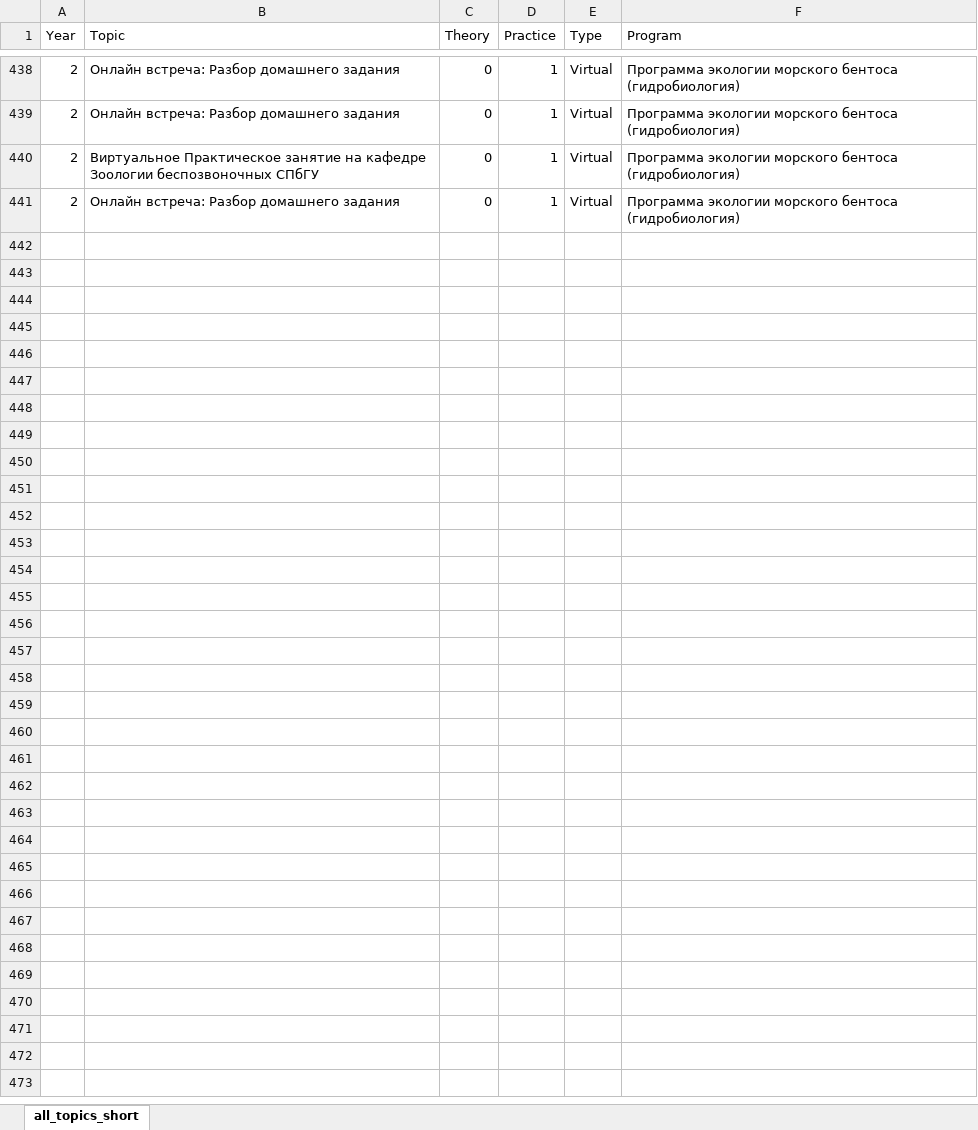
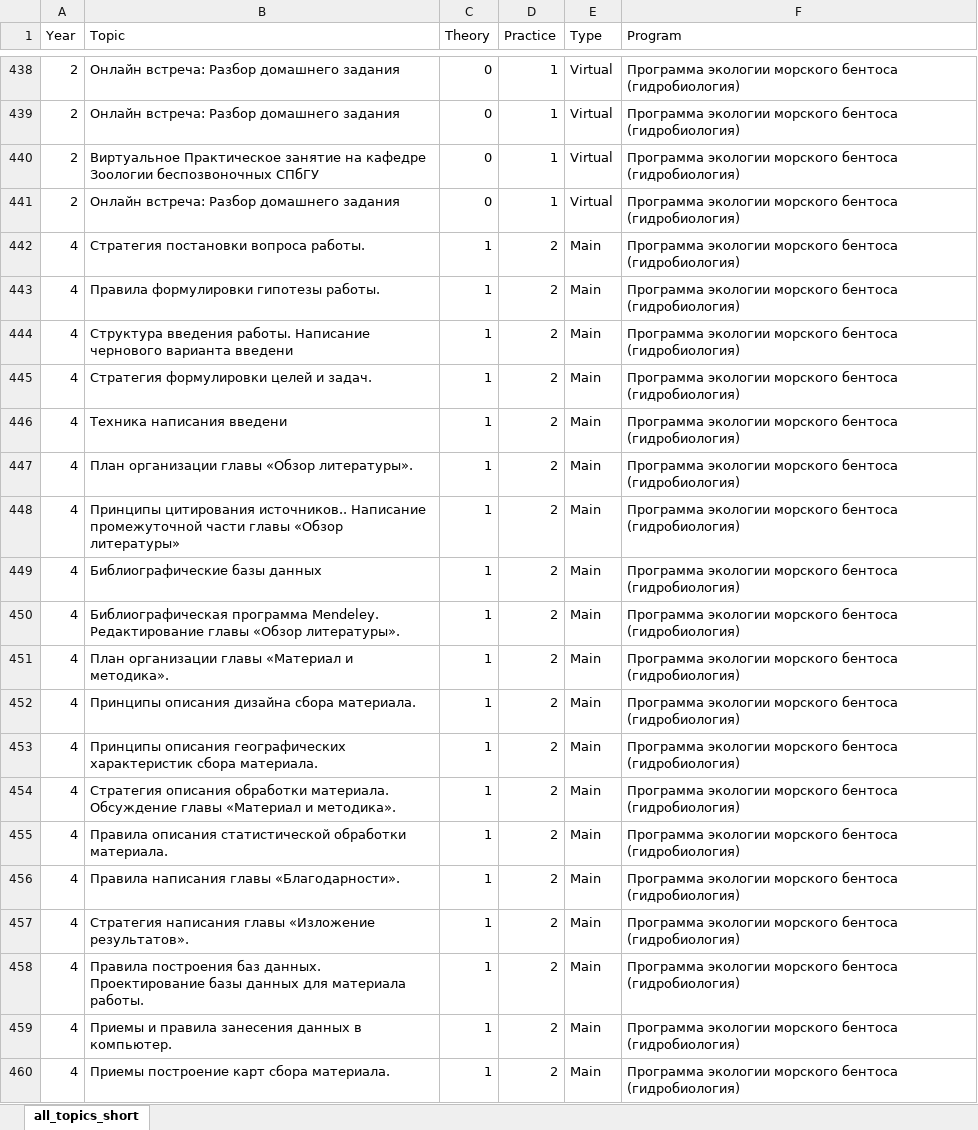
Before and after one commit to polydora/Lab-processings, an Excel workbook: PROGRAM/R generation of KTP/all_topics_short_virtual.xlsx, sheet all_topics_short, drawn as a sheet; only a part is shown, gaps mark what is left out; values as stored, in another font and other column widths than the file's, no borders; the diff covers the shown part only; the diff names each change by its address in the sheet, - before the commit and + after, or states it on an @@ line.

```diff
--- a/PROGRAM/R generation of KTP/all_topics_short_virtual.xlsx (sheet all_topics_short)
+++ b/PROGRAM/R generation of KTP/all_topics_short_virtual.xlsx (sheet all_topics_short)
+row 442: 4 | Стратегия постановки вопроса работы. | 1 | 2 | Main | Программа экологии морского бентоса (гидробиология)
+row 443: 4 | Правила формулировки гипотезы работы. | 1 | 2 | Main | Программа экологии морского бентоса (гидробиология)
+row 444: 4 | Структура введения работы. Написание чернового варианта введени | 1 | 2 | Main | Программа экологии морского бентоса (гидробиология)
+row 445: 4 | Стратегия формулировки целей и задач. | 1 | 2 | Main | Программа экологии морского бентоса (гидробиология)
+row 446: 4 | Техника написания введени | 1 | 2 | Main | Программа экологии морского бентоса (гидробиология)
+row 447: 4 | План организации главы «Обзор литературы». | 1 | 2 | Main | Программа экологии морского бентоса (гидробиология)
+row 448: 4 | Принципы цитирования источников.. Написание промежуточной части главы «Обзор литературы» | 1 | 2 | Main | Программа экологии морского бентоса (гидробиология)
+row 449: 4 | Библиографические базы данных | 1 | 2 | Main | Программа экологии морского бентоса (гидробиология)
+row 450: 4 | Библиографическая программа Mendeley. Редактирование главы «Обзор литературы». | 1 | 2 | Main | Программа экологии морского бентоса (гидробиология)
+row 451: 4 | План организации главы «Материал и методика». | 1 | 2 | Main | Программа экологии морского бентоса (гидробиология)
+row 452: 4 | Принципы описания дизайна сбора материала. | 1 | 2 | Main | Программа экологии морского бентоса (гидробиология)
+row 453: 4 | Принципы описания географических характеристик сбора материала. | 1 | 2 | Main | Программа экологии морского бентоса (гидробиология)
+row 454: 4 | Стратегия описания обработки материала. Обсуждение главы «Материал и методика». | 1 | 2 | Main | Программа экологии морского бентоса (гидробиология)
+row 455: 4 | Правила описания статистической обработки материала. | 1 | 2 | Main | Программа экологии морского бентоса (гидробиология)
+row 456: 4 | Правила написания главы «Благодарности». | 1 | 2 | Main | Программа экологии морского бентоса (гидробиология)
+row 457: 4 | Стратегия написания главы «Изложение результатов». | 1 | 2 | Main | Программа экологии морского бентоса (гидробиология)
+row 458: 4 | Правила построения баз данных. Проектирование базы данных для материала работы. | 1 | 2 | Main | Программа экологии морского бентоса (гидробиология)
+row 459: 4 | Приемы и правила занесения данных в компьютер. | 1 | 2 | Main | Программа экологии морского бентоса (гидробиология)
+row 460: 4 | Приемы построение карт сбора материала. | 1 | 2 | Main | Программа экологии морского бентоса (гидробиология)
```
Also changed, not shown: 62 added rows and 186 hidden or unhidden rows elsewhere in this sheet, PROGRAM/R generation of KTP/Teaching_group_set_up.xlsx, 13 other files.
